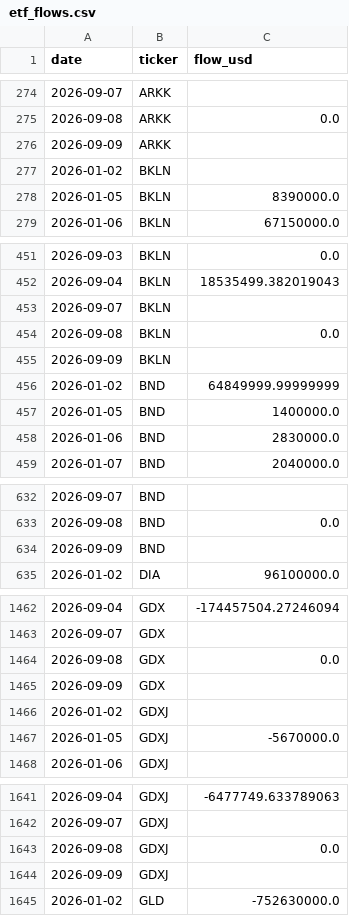
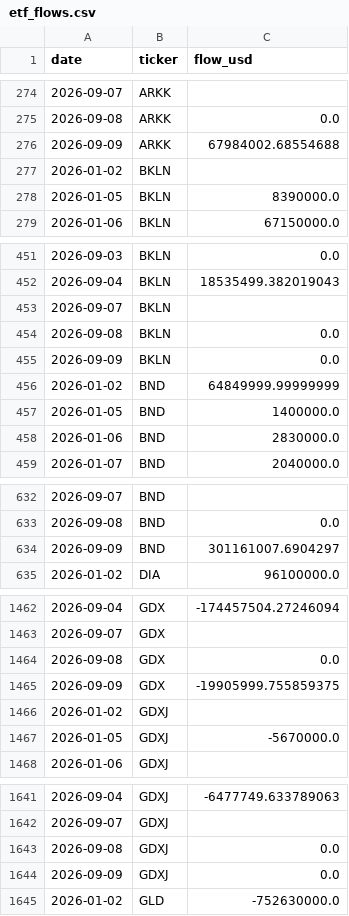
Before and after one commit to isaergun/etf-flows-data, a CSV file: data/etf_flows.csv, drawn as a sheet; only a part is shown, gaps mark what is left out; the diff covers the shown part only.

```diff
--- a/data/etf_flows.csv
+++ b/data/etf_flows.csv
@@ -275,3 +275,3 @@ date,ticker,flow_usd
 2026-09-08,ARKK,0.0
-2026-09-09,ARKK,
+2026-09-09,ARKK,67984002.68554688
 2026-01-02,BKLN,
@@ -454,3 +454,3 @@ date,ticker,flow_usd
 2026-09-08,BKLN,0.0
-2026-09-09,BKLN,
+2026-09-09,BKLN,0.0
 2026-01-02,BND,64849999.99999999
@@ -633,3 +633,3 @@ date,ticker,flow_usd
 2026-09-08,BND,0.0
-2026-09-09,BND,
+2026-09-09,BND,301161007.6904297
 2026-01-02,DIA,96100000.0
@@ -1464,3 +1464,3 @@ date,ticker,flow_usd
 2026-09-08,GDX,0.0
-2026-09-09,GDX,
+2026-09-09,GDX,-19905999.755859375
 2026-01-02,GDXJ,
@@ -1643,3 +1643,3 @@ date,ticker,flow_usd
 2026-09-08,GDXJ,0.0
-2026-09-09,GDXJ,
+2026-09-09,GDXJ,0.0
 2026-01-02,GLD,-752630000.0
```
Also changed, not shown: 7 edited cells elsewhere in this file, data/etf_aum.csv, data/etf_shares.csv.
